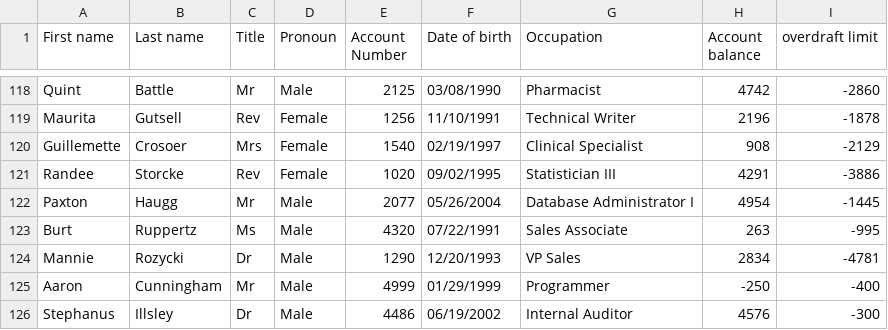
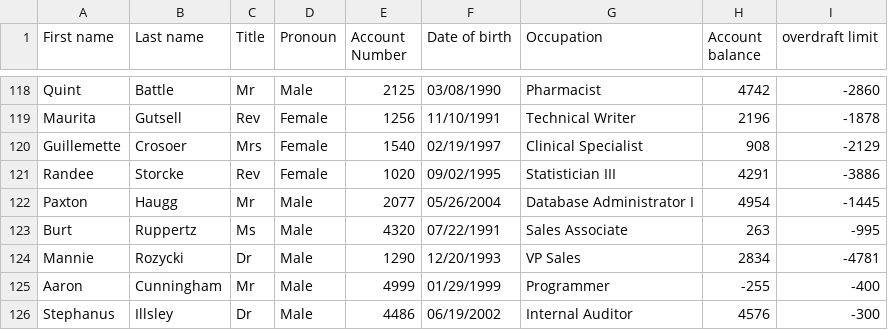
Before and after one commit to Aaron-Cunningham/Bank-Management-System, a CSV file: data/client_data.csv, drawn as a sheet; only a part is shown, gaps mark what is left out.

Commit message:
Client data updated

```diff
--- a/data/client_data.csv
+++ b/data/client_data.csv
@@ -124,3 +124,3 @@ Burt,Ruppertz,Ms,Male,4320,07/22/1991,Sales Associate,263,-995
 Mannie,Rozycki,Dr,Male,1290,12/20/1993,VP Sales,2834,-4781
-Aaron,Cunningham,Mr,Male,4999,01/29/1999,Programmer,-250,-400
+Aaron,Cunningham,Mr,Male,4999,01/29/1999,Programmer,-255,-400
 Stephanus,Illsley,Dr,Male,4486,06/19/2002,Internal Auditor,4576,-300
```
Also changed, not shown: 2 other files.
